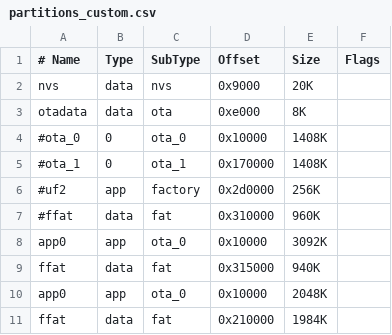
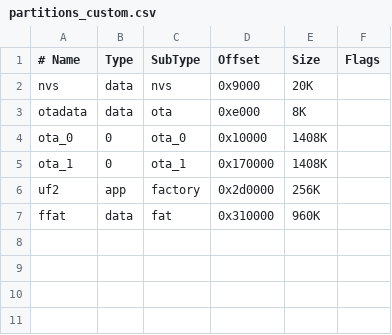
Before and after one commit to SA-OST-2021/fleet-monitor-embedded, a CSV file: Firmware/FleetMonitor_V0.1/partitions_custom.csv, drawn as a sheet.

```diff
--- a/Firmware/FleetMonitor_V0.1/partitions_custom.csv
+++ b/Firmware/FleetMonitor_V0.1/partitions_custom.csv
@@ -3,9 +3,5 @@ nvs,      data,  nvs,     0x9000,    20K,
 otadata,  data,  ota,     0xe000,    8K,
-#ota_0,     0,    ota_0,   0x10000,  1408K,
-#ota_1,    0,    ota_1,  0x170000,  1408K,
-#uf2,      app,  factory,0x2d0000,  256K,
-#ffat,     data, fat,    0x310000,  960K,
-app0,     app,   ota_0,   0x10000,   3092K,
-ffat,     data,  fat,     0x315000,  940K,
-app0,     app,   ota_0,   0x10000,   2048K,
-ffat,     data,  fat,     0x210000,  1984K,
+ota_0,     0,    ota_0,   0x10000,  1408K,
+ota_1,    0,    ota_1,  0x170000,  1408K,
+uf2,      app,  factory,0x2d0000,  256K,
+ffat,     data, fat,    0x310000,  960K,
```
Also changed, not shown: 2 other files.
